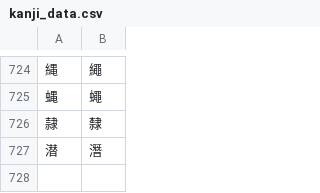
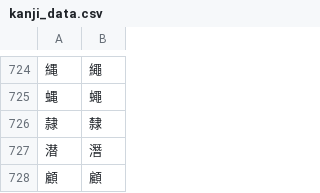
Before and after one commit to Dimyauwin/Koukijitentai-converter, a CSV file: kanji_data.csv, drawn as a sheet; only a part is shown, gaps mark what is left out; the diff names each change by its address in the sheet, - before the commit and + after, or states it on an @@ line.

Commit message:
Update kanji_data.csv

```diff
--- a/kanji_data.csv
+++ b/kanji_data.csv
+row 728: 顧 | 顧
```
